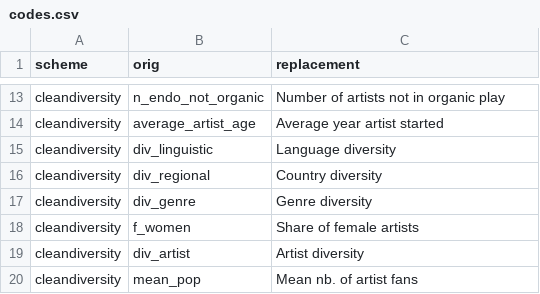
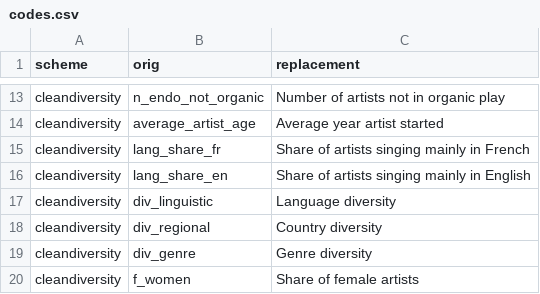
Before and after one commit to scoavoux/reco_diversity, a CSV file: data/codes.csv, drawn as a sheet; only a part is shown, gaps mark what is left out; the shorter side is filled out with more unchanged rows; the diff names each change by its address in the sheet, - before the commit and + after, or states it on an @@ line.

Commit message:
Share of FR/EN singers

```diff
--- a/data/codes.csv
+++ b/data/codes.csv
+row 15: cleandiversity | lang_share_fr | Share of artists singing mainly in French
+row 16: cleandiversity | lang_share_en | Share of artists singing mainly in English
```
Also changed, not shown: 3 other files.
